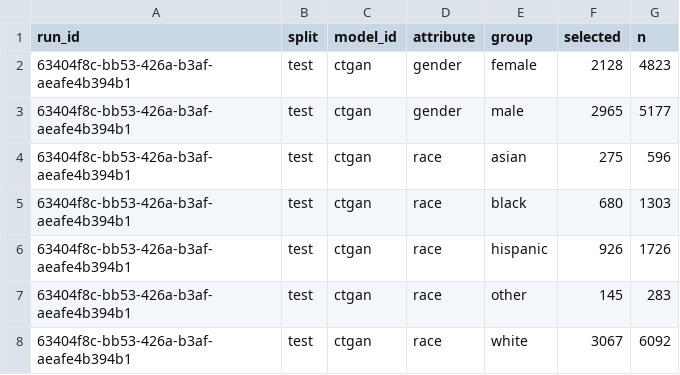
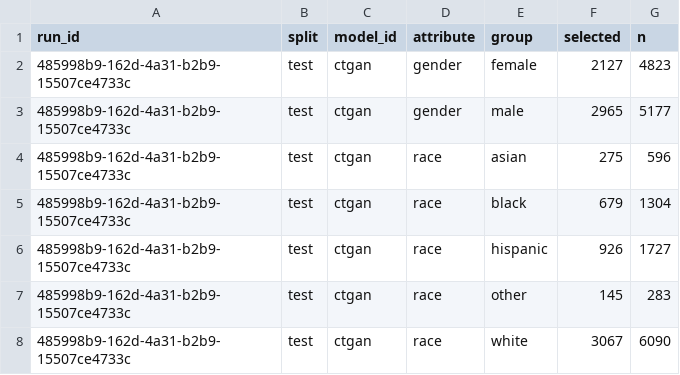
Before and after one commit to equilens-labs/fl-bsa-whitepaper, a CSV file: intake/selection_rates.csv, drawn as a sheet.

```diff
--- a/intake/selection_rates.csv
+++ b/intake/selection_rates.csv
@@ -1,8 +1,8 @@
 run_id,split,model_id,attribute,group,selected,n
-63404f8c-bb53-426a-b3af-aeafe4b394b1,test,ctgan,gender,female,2128,4823
-63404f8c-bb53-426a-b3af-aeafe4b394b1,test,ctgan,gender,male,2965,5177
-63404f8c-bb53-426a-b3af-aeafe4b394b1,test,ctgan,race,asian,275,596
-63404f8c-bb53-426a-b3af-aeafe4b394b1,test,ctgan,race,black,680,1303
-63404f8c-bb53-426a-b3af-aeafe4b394b1,test,ctgan,race,hispanic,926,1726
-63404f8c-bb53-426a-b3af-aeafe4b394b1,test,ctgan,race,other,145,283
-63404f8c-bb53-426a-b3af-aeafe4b394b1,test,ctgan,race,white,3067,6092
+485998b9-162d-4a31-b2b9-15507ce4733c,test,ctgan,gender,female,2127,4823
+485998b9-162d-4a31-b2b9-15507ce4733c,test,ctgan,gender,male,2965,5177
+485998b9-162d-4a31-b2b9-15507ce4733c,test,ctgan,race,asian,275,596
+485998b9-162d-4a31-b2b9-15507ce4733c,test,ctgan,race,black,679,1304
+485998b9-162d-4a31-b2b9-15507ce4733c,test,ctgan,race,hispanic,926,1727
+485998b9-162d-4a31-b2b9-15507ce4733c,test,ctgan,race,other,145,283
+485998b9-162d-4a31-b2b9-15507ce4733c,test,ctgan,race,white,3067,6090
```
Also changed, not shown: intake/group_confusion.csv, intake/metrics_long.csv, 21 other files.
